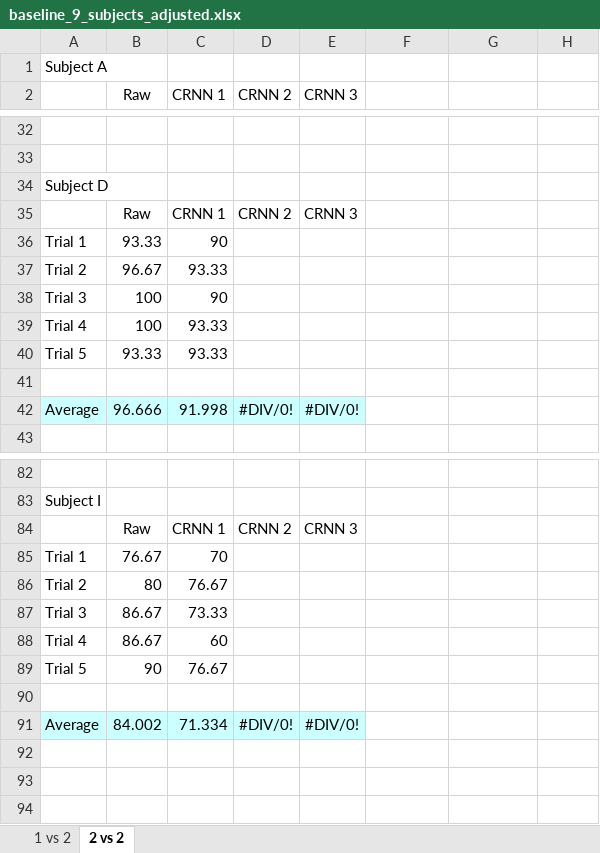
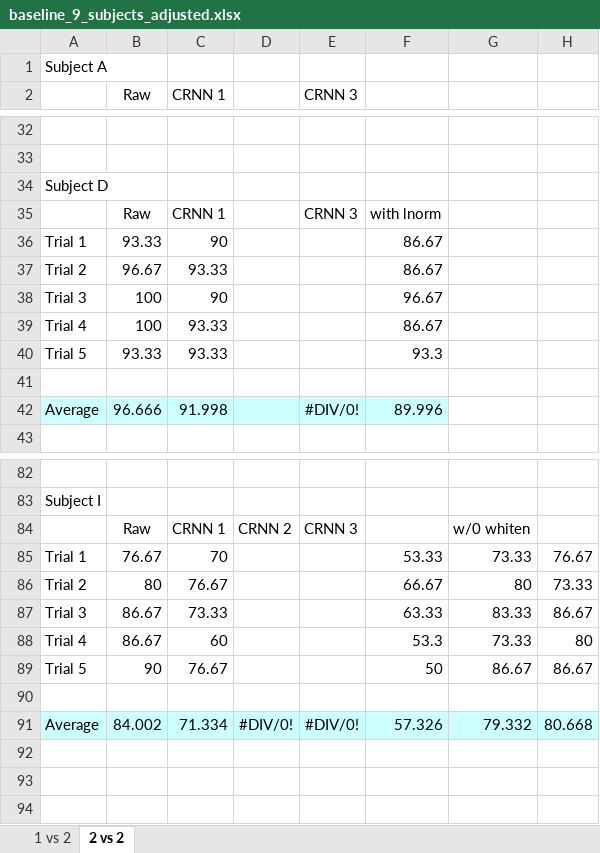
Before and after one commit to michelleshu/NeuralNet-MEG, an Excel workbook: progress/8_26_13/baseline_9_subjects_adjusted.xlsx, sheet 2 vs 2, drawn as a sheet; only a part is shown, gaps mark what is left out; values as stored, in another font and other column widths than the file's, no borders; the diff names each change by its address in the sheet, - before the commit and + after, or states it on an @@ line.

Commit message:
Edits to leave out whitening process

```diff
--- a/progress/8_26_13/baseline_9_subjects_adjusted.xlsx (sheet 2 vs 2)
+++ b/progress/8_26_13/baseline_9_subjects_adjusted.xlsx (sheet 2 vs 2)
-D2: CRNN 2
+D2: (empty)
-D35: CRNN 2
+D35: (empty)
-F35: (empty)
+F35: with lnorm
-F36:F37: (empty)
+F36:F37: 86.67
-F38: (empty)
+F38: 96.67
-F39: (empty)
+F39: 86.67
-F40: (empty)
+F40: 93.3
-D42: #DIV/0!
+D42: (empty)
-F42: (empty)
+F42: 89.996
-F42 fill: none
+F42 fill: #CCFFFF
-G84: (empty)
+G84: w/0 whiten
-F85: (empty)
+F85: 53.33
-G85: (empty)
+G85: 73.33
-H85: (empty)
+H85: 76.67
-F86: (empty)
+F86: 66.67
-G86: (empty)
+G86: 80
-H86: (empty)
+H86: 73.33
-F87: (empty)
+F87: 63.33
-G87: (empty)
+G87: 83.33
-H87: (empty)
+H87: 86.67
-F88: (empty)
+F88: 53.3
-G88: (empty)
+G88: 73.33
-H88: (empty)
+H88: 80
-F89: (empty)
+F89: 50
-G89: (empty)
+G89: 86.67
-H89: (empty)
+H89: 86.67
-F91: (empty)
+F91: 57.326
-F91:H91 fill: none
+F91:H91 fill: #CCFFFF
-G91: (empty)
+G91: 79.332
-H91: (empty)
+H91: 80.668
```
Also changed, not shown: sheet 1 vs 2, 18 other files.
